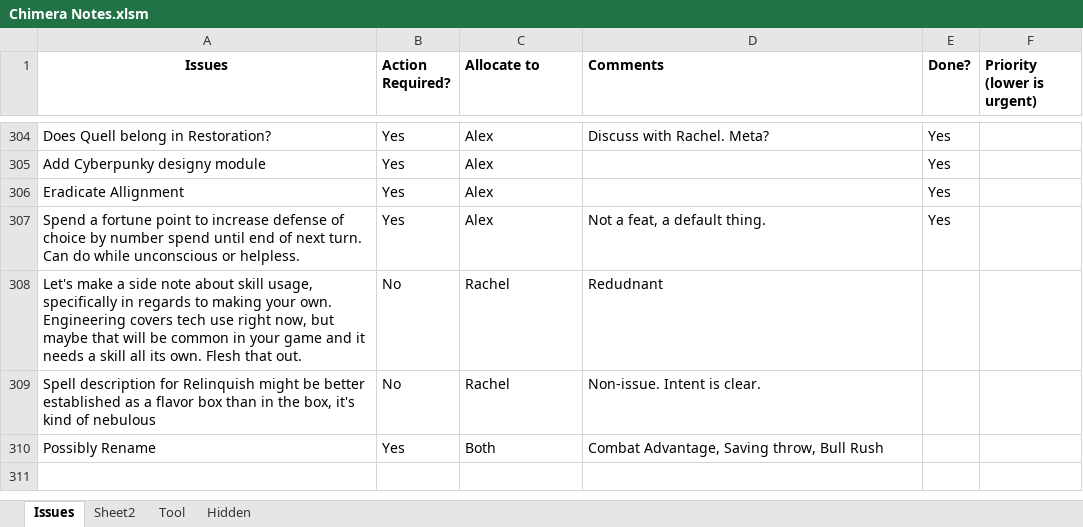
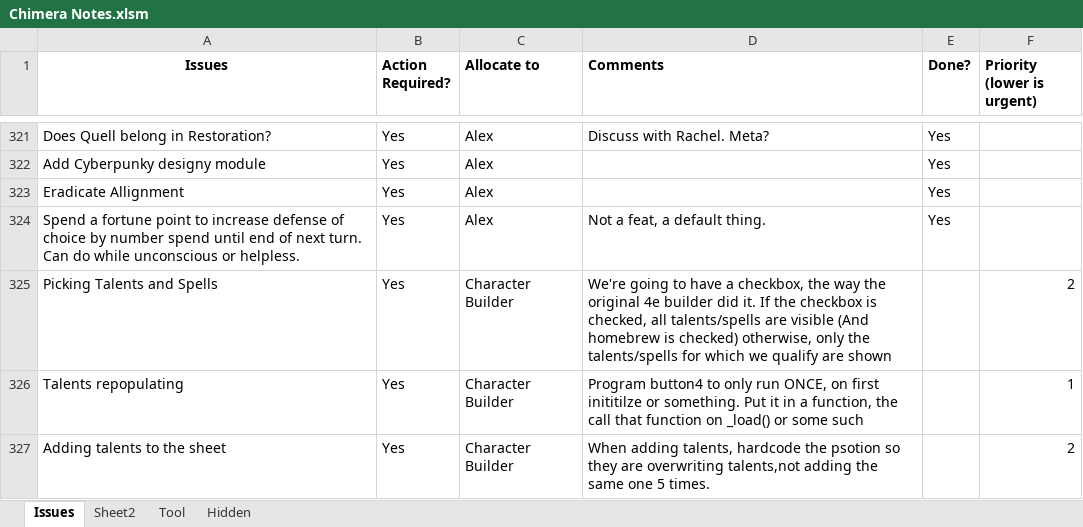
Before and after one commit to asr1/ChimeraRPG, an Excel workbook: TODO/Chimera Notes.xlsm, sheet Issues, drawn as a sheet; only a part is shown, gaps mark what is left out; values as stored, in another font and other column widths than the file's, no borders; removed rows and columns are numbered as before the commit, all else as after; the diff covers the shown part only; the diff names each change by its address in the sheet, - before the commit and + after, or states it on an @@ line.

Commit message:
Updated TODO

```diff
--- a/TODO/Chimera Notes.xlsm (sheet Issues)
+++ b/TODO/Chimera Notes.xlsm (sheet Issues)
-row 308: Let's make a side note about skill usage, specifically in regards to making your own. Engineering covers tech use right now, but maybe that will be common in your game and it needs a skill all its own. Flesh that out. | No | Rachel | Redudnant
-row 309: Spell description for Relinquish might be better established as a flavor box than in the box, it's kind of nebulous | No | Rachel | Non-issue. Intent is clear.
-row 310: Possibly Rename | Yes | Both | Combat Advantage, Saving throw, Bull Rush
+row 325: Picking Talents and Spells | Yes | Character Builder | We're going to have a checkbox, the way the original 4e builder did it. If the checkbox is checked, all talents/spells are visible (And homebrew is checked) otherwise, only the talents/spells for which we qualify are shown |  | 2
+row 326: Talents repopulating | Yes | Character Builder | Program button4 to only run ONCE, on first inititilze or something. Put it in a function, the call that function on _load() or some such |  | 1
+row 327: Adding talents to the sheet | Yes | Character Builder | When adding talents, hardcode the psotion so they are overwriting talents,not adding the same one 5 times. |  | 2
```
Also changed, not shown: 22 added rows elsewhere in this sheet, sheet Sheet2, charts or pictures, 2 other files.
